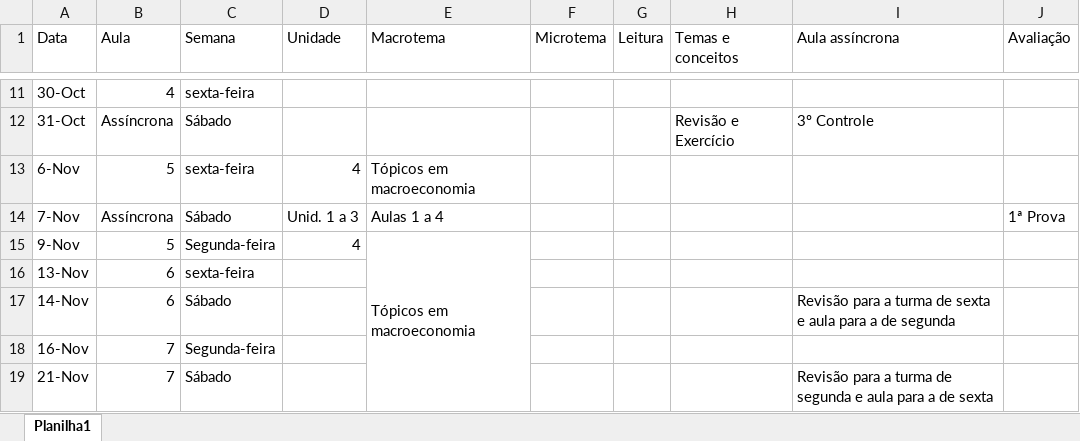
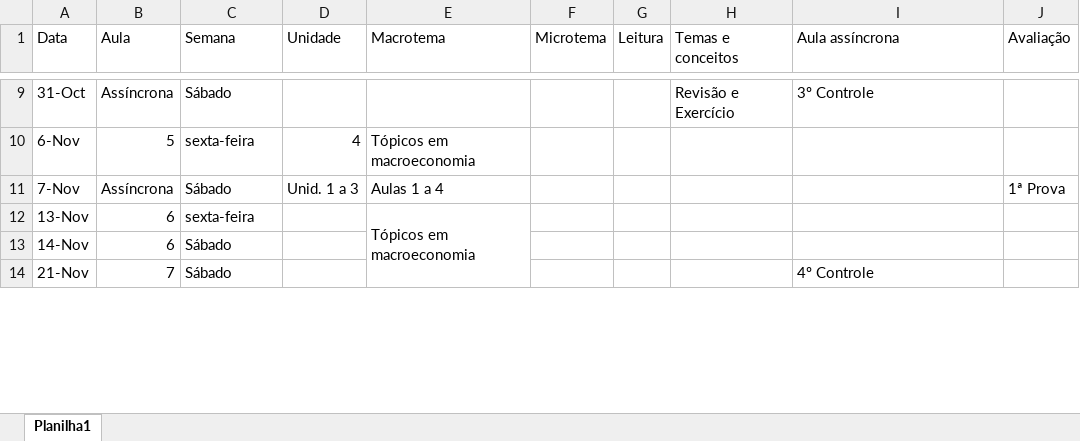
Before and after one commit to robertofreitasneder88/pensamentos-em-economia, an Excel workbook: introducao-economia-IFB/aulas/outros_arquivos/Ementa ampliada.xlsx, sheet Planilha1, drawn as a sheet; only a part is shown, gaps mark what is left out; values as stored, in another font and other column widths than the file's, no cell formats; removed rows and columns are numbered as before the commit, all else as after; the diff covers the shown part only; the diff names each change by its address in the sheet, - before the commit and + after, or states it on an @@ line.

Commit message:
corrige aula 14

```diff
--- a/introducao-economia-IFB/aulas/outros_arquivos/Ementa ampliada.xlsx (sheet Planilha1)
+++ b/introducao-economia-IFB/aulas/outros_arquivos/Ementa ampliada.xlsx (sheet Planilha1)
-row 11: 30-Oct | 4 | sexta-feira
-row 15: 9-Nov | 5 | Segunda-feira | 4 | Tópicos em macroeconomia
-E12 (Macrotema): (empty)
+E12 (Macrotema): Tópicos em macroeconomia
+E12:E17 merged
-I13 (Aula assíncrona): Revisão para a turma de sexta e aula para a de segunda
+I13 (Aula assíncrona): (empty)
-row 18: 16-Nov | 7 | Segunda-feira
-I14 (Aula assíncrona): Revisão para a turma de segunda e aula para a de sexta
+I14 (Aula assíncrona): 4º Controle
```
Also changed, not shown: 5 removed rows, 17 edited cells and merged cells elsewhere in this sheet, cell formats, 1 other file.
